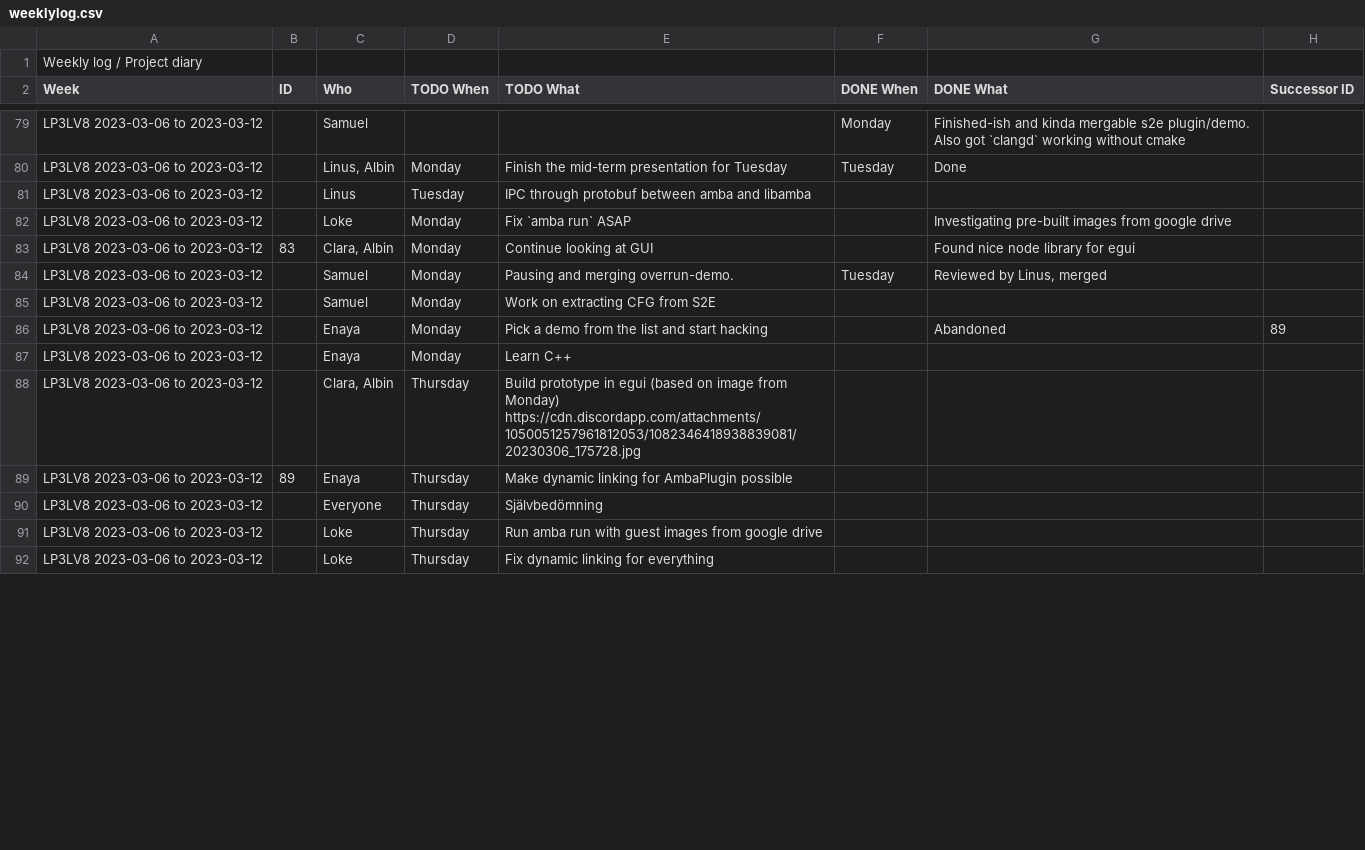
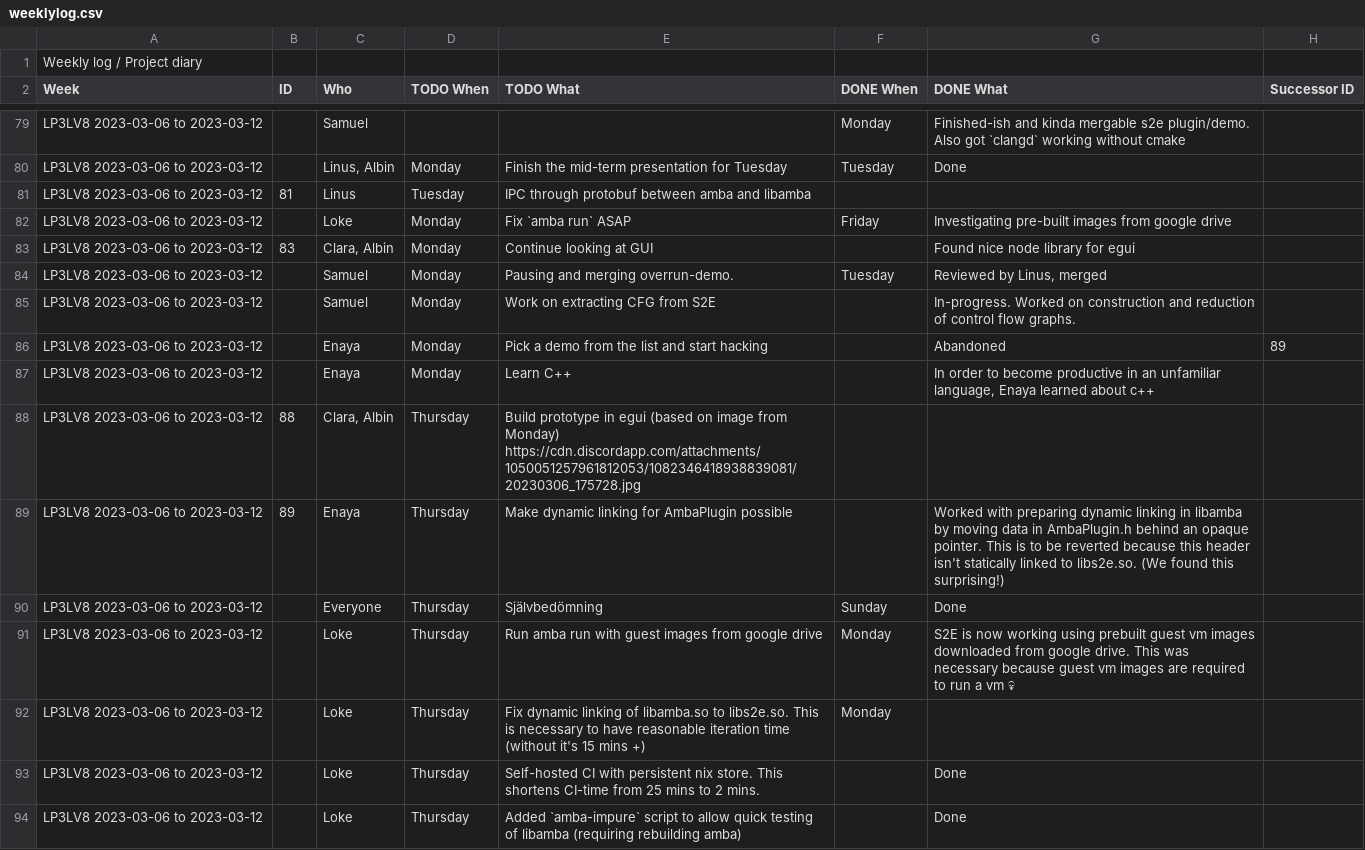
Before and after one commit to lokegustafsson/amba, a CSV file: doc/weeklylog.csv, drawn as a sheet; only a part is shown, gaps mark what is left out; the diff covers the shown part only.

Commit message:
updated weeklylog with latest todos and dones

```diff
--- a/doc/weeklylog.csv
+++ b/doc/weeklylog.csv
@@ -80,13 +80,15 @@ Week,ID,Who,"TODO When","TODO What","DONE When","DONE What","Successor ID"
 "LP3LV8 2023-03-06 to 2023-03-12",,"Linus, Albin",Monday,"Finish the mid-term presentation for Tuesday",Tuesday,Done,
-"LP3LV8 2023-03-06 to 2023-03-12",,Linus,Tuesday,"IPC through protobuf between amba and libamba",,,
-"LP3LV8 2023-03-06 to 2023-03-12",,Loke,Monday,"Fix `amba run` ASAP",,"Investigating pre-built images from google drive",
+"LP3LV8 2023-03-06 to 2023-03-12",81,Linus,Tuesday,"IPC through protobuf between amba and libamba",,,
+"LP3LV8 2023-03-06 to 2023-03-12",,Loke,Monday,"Fix `amba run` ASAP",Friday,"Investigating pre-built images from google drive",
 "LP3LV8 2023-03-06 to 2023-03-12",83,"Clara, Albin",Monday,"Continue looking at GUI",,"Found nice node library for egui",
 "LP3LV8 2023-03-06 to 2023-03-12",,Samuel,Monday,"Pausing and merging overrun-demo.",Tuesday,"Reviewed by Linus, merged",
-"LP3LV8 2023-03-06 to 2023-03-12",,Samuel,Monday,"Work on extracting CFG from S2E",,,
+"LP3LV8 2023-03-06 to 2023-03-12",,Samuel,Monday,"Work on extracting CFG from S2E",,"In-progress. Worked on construction and reduction of control flow graphs.",
 "LP3LV8 2023-03-06 to 2023-03-12",,Enaya,Monday,"Pick a demo from the list and start hacking",,Abandoned,89
-"LP3LV8 2023-03-06 to 2023-03-12",,Enaya,Monday,"Learn C++",,,
-"LP3LV8 2023-03-06 to 2023-03-12",,"Clara, Albin",Thursday,"Build prototype in egui (based on image from Monday) https://cdn.discordapp.com/attachments/1050051257961812053/1082346418938839081/20230306_175728.jpg",,,
-"LP3LV8 2023-03-06 to 2023-03-12",89,Enaya,Thursday,"Make dynamic linking for AmbaPlugin possible",,,
-"LP3LV8 2023-03-06 to 2023-03-12",,Everyone,Thursday,Självbedömning,,,
-"LP3LV8 2023-03-06 to 2023-03-12",,Loke,Thursday,"Run amba run with guest images from google drive",,,
-"LP3LV8 2023-03-06 to 2023-03-12",,Loke,Thursday,"Fix dynamic linking for everything",,,
+"LP3LV8 2023-03-06 to 2023-03-12",,Enaya,Monday,"Learn C++",,"In order to become productive in an unfamiliar language, Enaya learned about c++",
+"LP3LV8 2023-03-06 to 2023-03-12",88,"Clara, Albin",Thursday,"Build prototype in egui (based on image from Monday) https://cdn.discordapp.com/attachments/1050051257961812053/1082346418938839081/20230306_175728.jpg",,,
+"LP3LV8 2023-03-06 to 2023-03-12",89,Enaya,Thursday,"Make dynamic linking for AmbaPlugin possible",,"Worked with preparing dynamic linking in libamba by moving data in AmbaPlugin.h behind an opaque pointer. This is to be reverted because this header isn't statically linked to libs2e.so. (We found this surprising!)",
+"LP3LV8 2023-03-06 to 2023-03-12",,Everyone,Thursday,Självbedömning,Sunday,Done,
+"LP3LV8 2023-03-06 to 2023-03-12",,Loke,Thursday,"Run amba run with guest images from google drive",Monday,"S2E is now working using prebuilt guest vm images downloaded from google drive. This was necessary because guest vm images are required to run a vm 💀",
+"LP3LV8 2023-03-06 to 2023-03-12",,Loke,Thursday,"Fix dynamic linking of libamba.so to libs2e.so. This is necessary to have reasonable iteration time (without it's 15 mins +)",Monday,,
+"LP3LV8 2023-03-06 to 2023-03-12",,Loke,Thursday,"Self-hosted CI with persistent nix store. This shortens CI-time from 25 mins to 2 mins.",,Done,
+"LP3LV8 2023-03-06 to 2023-03-12",,Loke,Thursday,"Added `amba-impure` script to allow quick testing of libamba (requiring rebuilding amba)",,Done,
```
Also changed, not shown: 19 added rows, 1 removed row and 32 edited cells elsewhere in this file.
